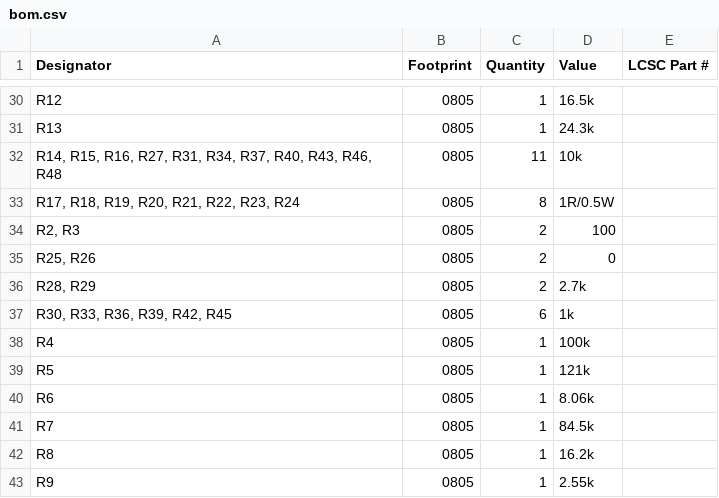
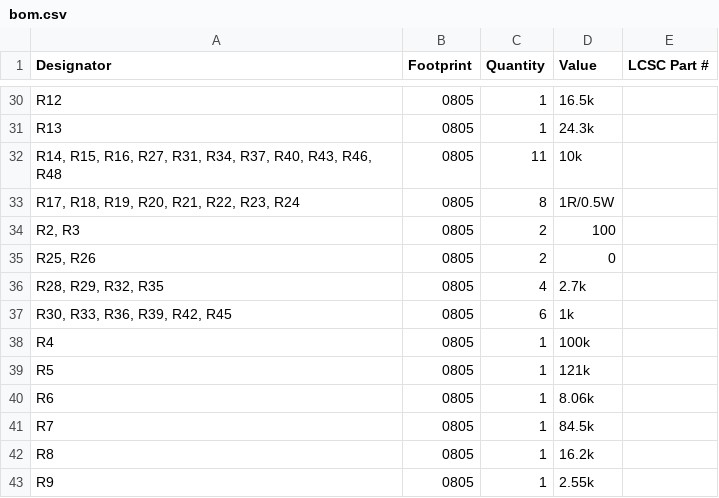
Before and after one commit to Patsch91/NerdHAXE-Gamma, a CSV file: production/bom.csv, drawn as a sheet; only a part is shown, gaps mark what is left out.

```diff
--- a/production/bom.csv
+++ b/production/bom.csv
@@ -35,3 +35,3 @@ R13,0805,1,24.3k,
 "R25, R26",0805,2,0,
-"R28, R29",0805,2,2.7k,
+"R28, R29, R32, R35",0805,4,2.7k,
 "R30, R33, R36, R39, R42, R45",0805,6,1k,
```
Also changed, not shown: bom/HaxeBom_Digi.csv, production/designators.csv, 11 other files.
